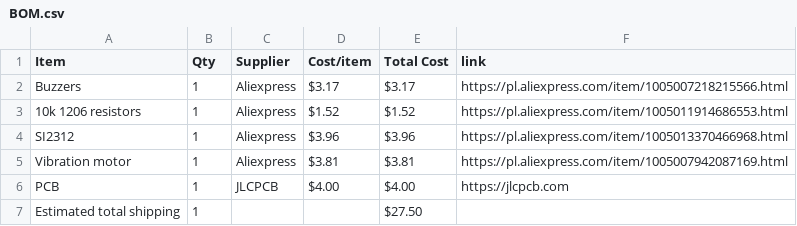
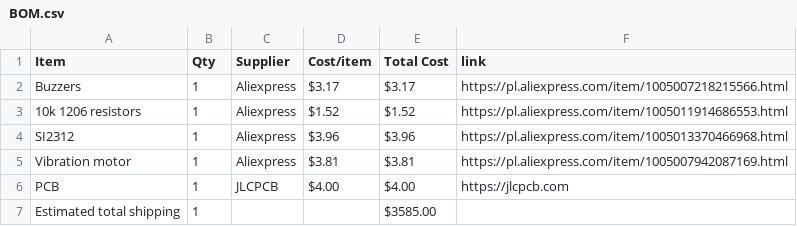
Before and after one commit to maciusiomek/Meshy50, a CSV file: BOM.csv, drawn as a sheet.

Commit message:
Sync Meshy50 from Half Life

```diff
--- a/BOM.csv
+++ b/BOM.csv
@@ -6,2 +6,2 @@ Vibration motor,1,Aliexpress,$3.81,$3.81,https://pl.aliexpress.com/item/10050079
 PCB,1,JLCPCB,$4.00,$4.00,https://jlcpcb.com
-Estimated total shipping,1,,,$27.50,
+Estimated total shipping,1,,,$3585.00,
```
